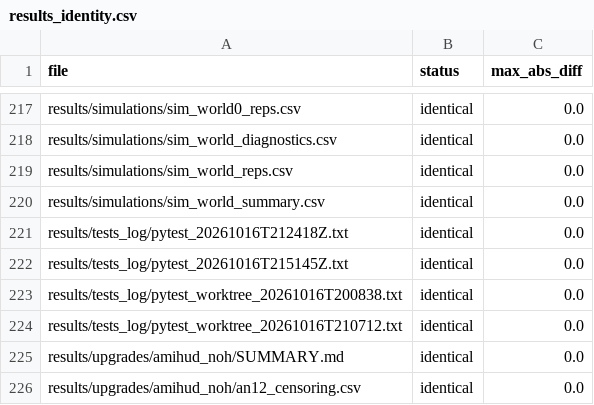
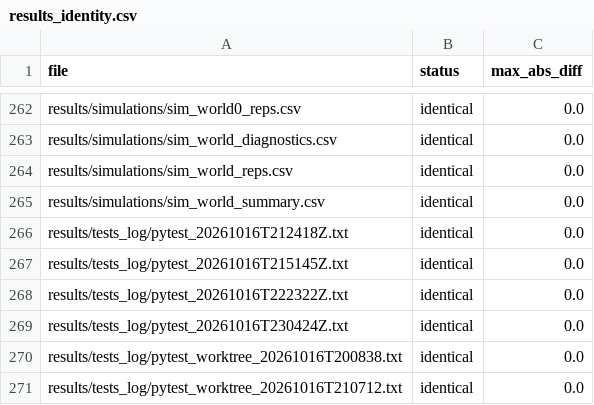
Before and after one commit to bigpurota/paper15-lou-shu, a CSV file: results/repro/final_clone/results_identity.csv, drawn as a sheet; only a part is shown, gaps mark what is left out; the shorter side is filled out with more unchanged rows; the diff covers the shown part only.

Commit message:
Repro artifacts, tests log, docs and deck for the canonical run

```diff
--- a/results/repro/final_clone/results_identity.csv
+++ b/results/repro/final_clone/results_identity.csv
@@ -222,2 +267,4 @@ results/tests_log/pytest_20261016T212418Z.txt,identical,0.0
 results/tests_log/pytest_20261016T215145Z.txt,identical,0.0
+results/tests_log/pytest_20261016T222322Z.txt,identical,0.0
+results/tests_log/pytest_20261016T230424Z.txt,identical,0.0
 results/tests_log/pytest_worktree_20261016T200838.txt,identical,0.0
```
Also changed, not shown: 45 added rows elsewhere in this file, results/repro/final_clone/manifests.csv, 10 other files.
